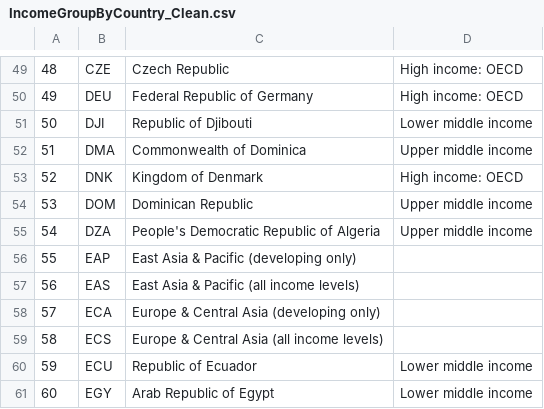
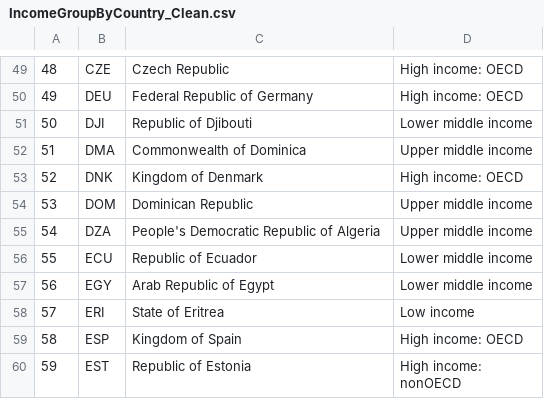
Before and after one commit to rlisbona/Unit6Casestudy, a CSV file: Analysis/Data/IncomeGroupByCountry_Clean.csv, drawn as a sheet; only a part is shown, gaps mark what is left out; the shorter side is filled out with more unchanged rows; removed rows and columns are numbered as before the commit, all else as after; the diff covers the shown part only; the diff names each change by its address in the sheet, - before the commit and + after, or states it on an @@ line.

Commit message:
Finalized the plots, cleaned up Rmarkdown code, added summary

```diff
--- a/Analysis/Data/IncomeGroupByCountry_Clean.csv
+++ b/Analysis/Data/IncomeGroupByCountry_Clean.csv
-row 56: 55 | EAP | East Asia & Pacific (developing only)
-row 57: 56 | EAS | East Asia & Pacific (all income levels)
-row 58: 57 | ECA | Europe & Central Asia (developing only)
-row 59: 58 | ECS | Europe & Central Asia (all income levels)
@@ column A renumbered from row 56 down @@
```
Also changed, not shown: 20 removed rows elsewhere in this file, 5 other files.
